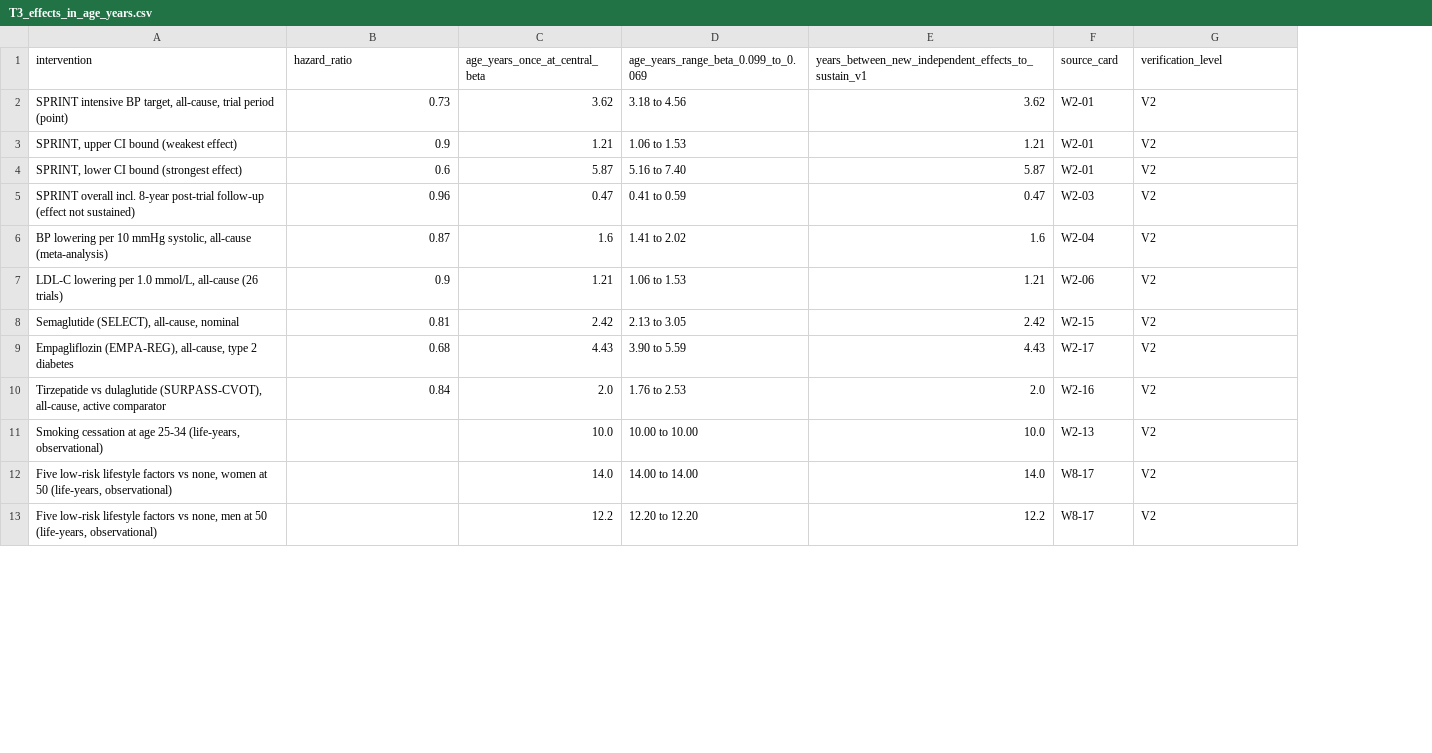
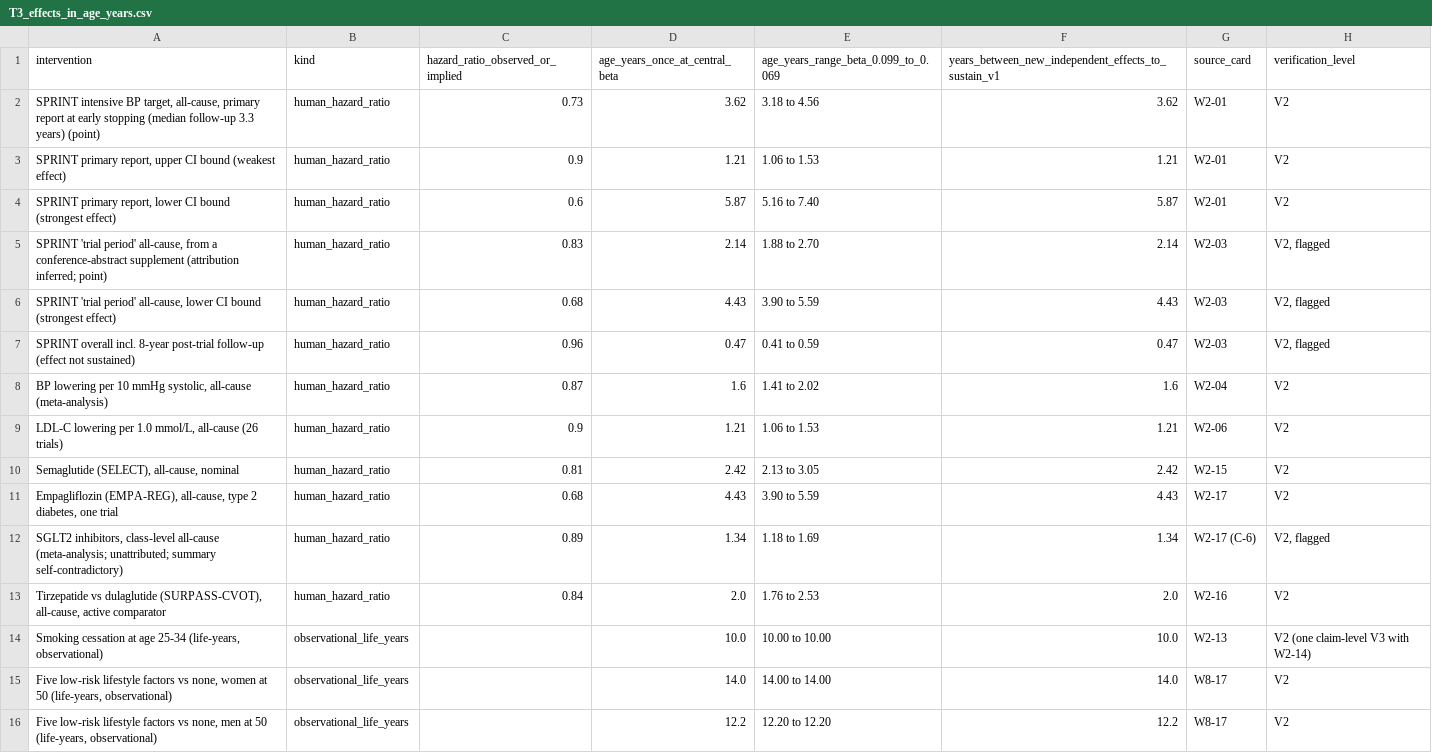
Before and after one commit to markiep8916-lgtm/Research, a CSV file: research-outputs/lev-longevity-escape-velocity/phase3_analysis/outputs/T3_effects_in_age_years.csv, drawn as a sheet; only a part is shown; addresses are those after the commit; the diff covers the shown part only; the diff names each change by its address in the sheet, - before the commit and + after, or states it on an @@ line.

```diff
--- a/research-outputs/lev-longevity-escape-velocity/phase3_analysis/outputs/T3_effects_in_age_years.csv
+++ b/research-outputs/lev-longevity-escape-velocity/phase3_analysis/outputs/T3_effects_in_age_years.csv
+column B (kind), rows 2-4: all human_hazard_ratio; rows 7-11: all human_hazard_ratio; rows 13-16: human_hazard_ratio | observational_life_years | observational_life_years | observational_life_years
-C1: hazard_ratio
+C1: hazard_ratio_observed_or_implied
-A2 (intervention): …target, all-cause, trial period (point)
+A2 (intervention): …target, all-cause, primary report at early stopping (median follow-up 3.3 years) (point)
-A3 (intervention): SPRINT, upper CI…
+A3 (intervention): SPRINT primary report, upper CI…
-A4 (intervention): SPRINT, lower CI…
+A4 (intervention): SPRINT primary report, lower CI…
+row 5: SPRINT 'trial period' all-cause, from a conference-abstract supplement (attribution inferred; point) | human_hazard_ratio | 0.83 | 2.14 | 1.88 to 2.70 | 2.14 | W2-03 | V2, flagged
+row 6: SPRINT 'trial period' all-cause, lower CI bound (strongest effect) | human_hazard_ratio | 0.68 | 4.43 | 3.90 to 5.59 | 4.43 | W2-03 | V2, flagged
-H7 (verification_level): V2
+H7 (verification_level): V2, flagged
-A11 (intervention): …type 2 diabetes
+A11 (intervention): …type 2 diabetes, one trial
+row 12: SGLT2 inhibitors, class-level all-cause (meta-analysis; unattributed; summary self-contradictory) | human_hazard_ratio | 0.89 | 1.34 | 1.18 to 1.69 | 1.34 | W2-17 (C-6) | V2, flagged
-H14 (verification_level): V2
+H14 (verification_level): V2 (one claim-level V3 with W2-14)
```
Also changed, not shown: 11 added rows and 1 edited cell elsewhere in this file, research-outputs/lev-longevity-escape-velocity/phase3_analysis/outputs/T2_observed_vs_required.csv, research-outputs/lev-longevity-escape-velocity/phase3_analysis/outputs/T6_scenario_classification.csv, 16 other files.
